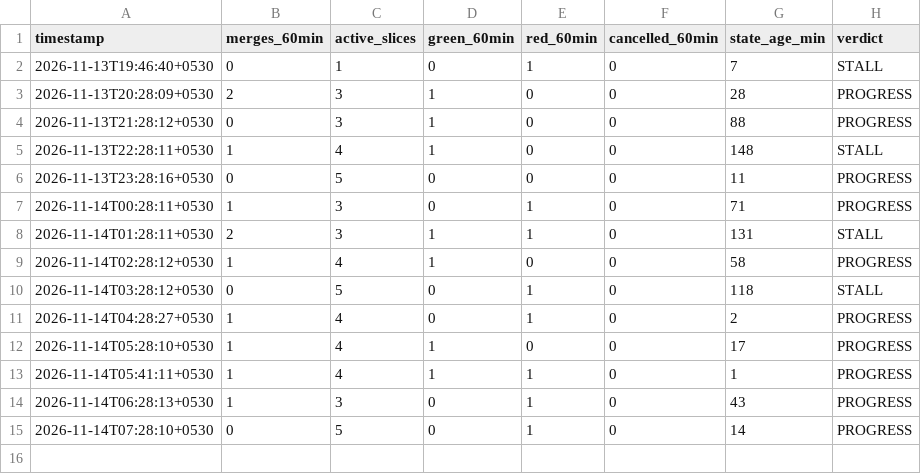
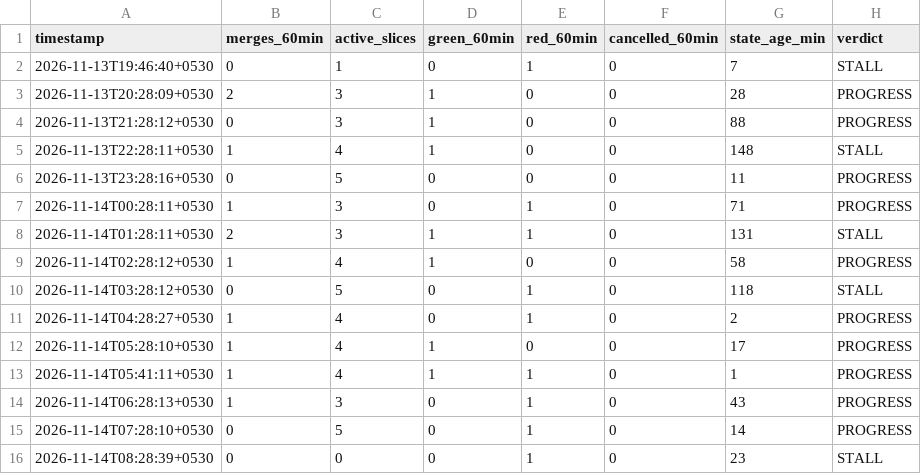
Before and after one commit to priyanahubadhana/learning-notes, a CSV file: docs/metrics/build-pulse.csv, drawn as a sheet.

```diff
--- a/docs/metrics/build-pulse.csv
+++ b/docs/metrics/build-pulse.csv
@@ -15 +15,2 @@ timestamp,merges_60min,active_slices,green_60min,red_60min,cancelled_60min,state
 2026-11-14T07:28:10+0530,0,5,0,1,0,14,PROGRESS
+2026-11-14T08:28:39+0530,0,0,0,1,0,23,STALL
```
